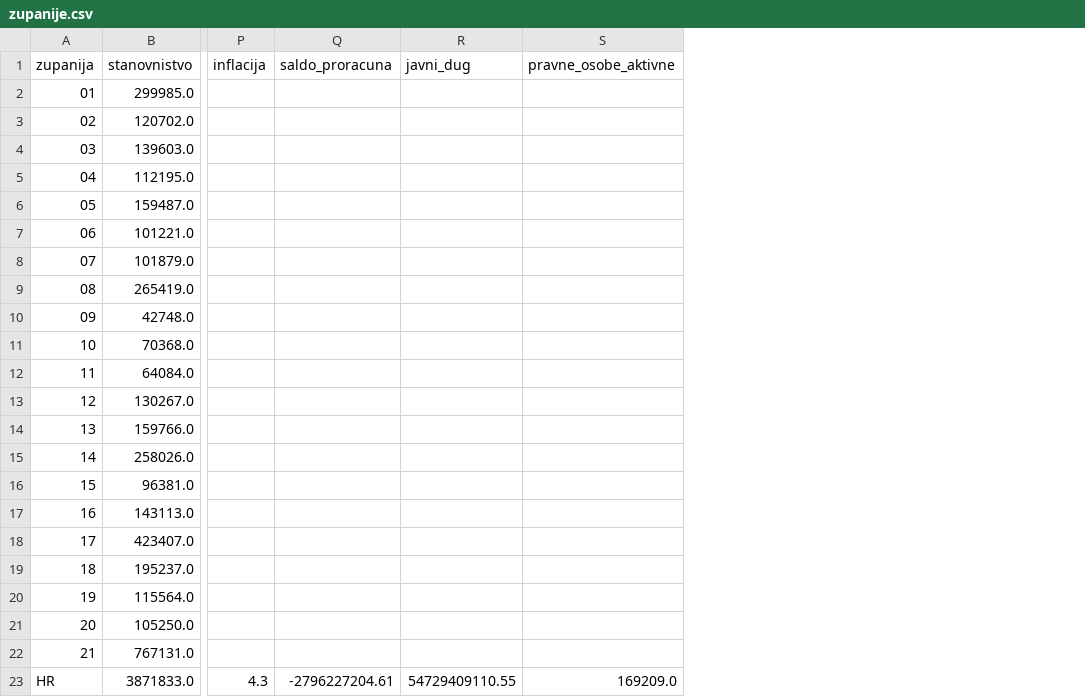
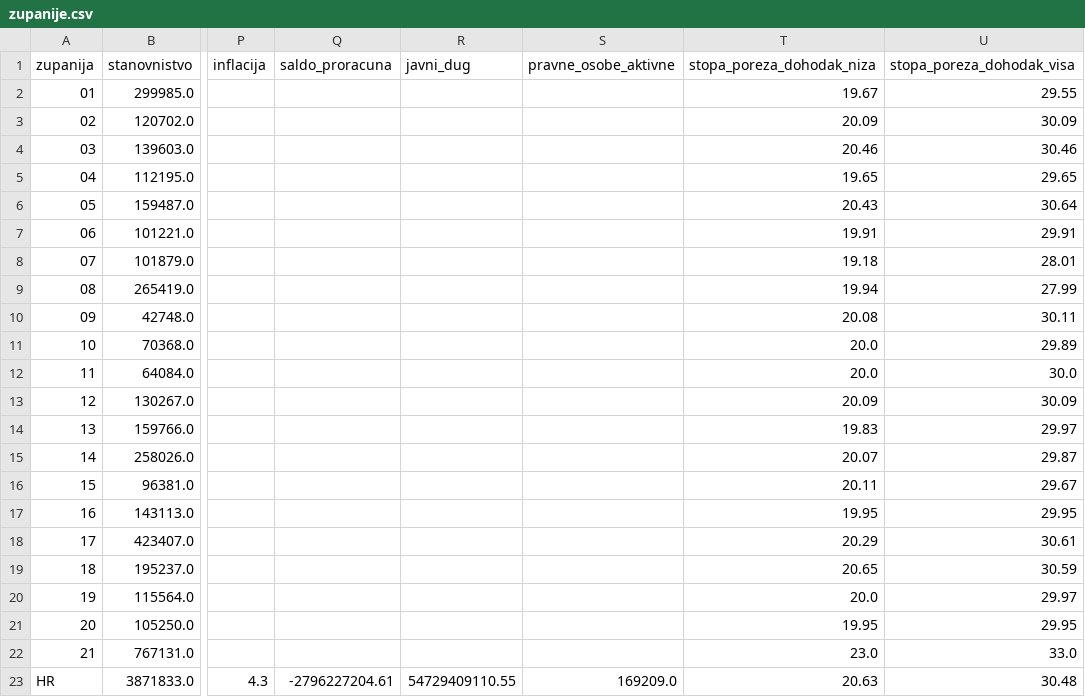
Before and after one commit to aborjan1/Kompas-Hrvatske, a CSV file: data/obrada/zupanije.csv, drawn as a sheet; only a part is shown, gaps mark what is left out; the diff names each change by its address in the sheet, - before the commit and + after, or states it on an @@ line.

```diff
--- a/data/obrada/zupanije.csv
+++ b/data/obrada/zupanije.csv
+column T (stopa_poreza_dohodak_niza), rows 2-23: 19.67 | 20.09 | 20.46 | 19.65 | 20.43 | 19.91 | 19.18 | 19.94 | 20.08 | 20.0 | 20.0 | 20.09 | 19.83 | 20.07 | 20.11 | 19.95 | 20.29 | 20.65 | 20.0 | 19.95 | 23.0 | 20.63
+column U (stopa_poreza_dohodak_visa), rows 2-23: 29.55 | 30.09 | 30.46 | 29.65 | 30.64 | 29.91 | 28.01 | 27.99 | 30.11 | 29.89 | 30.0 | 30.09 | 29.97 | 29.87 | 29.67 | 29.95 | 30.61 | 30.59 | 29.97 | 29.95 | 33.0 | 30.48
```
Also changed, not shown: data/sources.csv, 11 other files.
